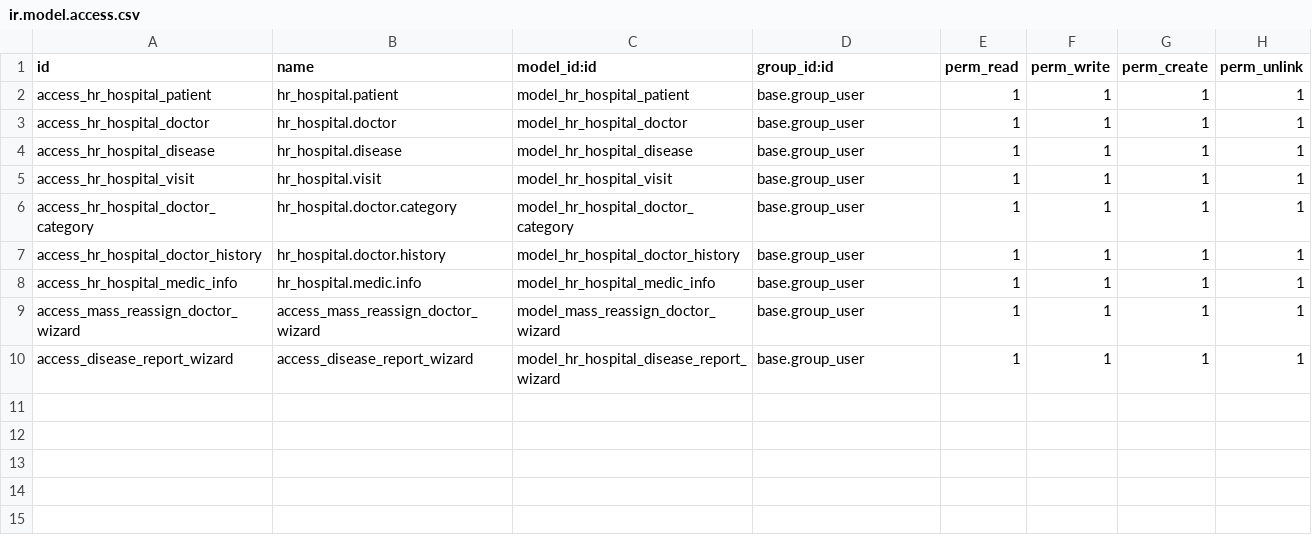
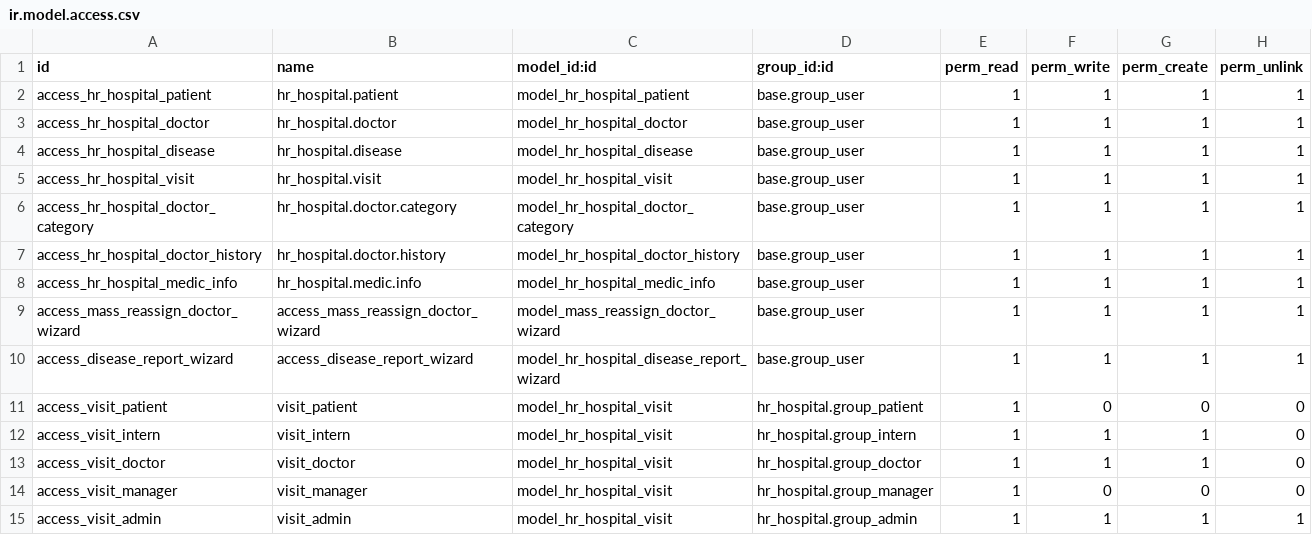
Before and after one commit to Natika888/odoo26, a CSV file: custom_addons/hr_hospital/security/ir.model.access.csv, drawn as a sheet; the diff names each change by its address in the sheet, - before the commit and + after, or states it on an @@ line.

```diff
--- a/custom_addons/hr_hospital/security/ir.model.access.csv
+++ b/custom_addons/hr_hospital/security/ir.model.access.csv
+row 11: access_visit_patient | visit_patient | model_hr_hospital_visit | hr_hospital.group_patient | 1 | 0 | 0 | 0
+row 12: access_visit_intern | visit_intern | model_hr_hospital_visit | hr_hospital.group_intern | 1 | 1 | 1 | 0
+row 13: access_visit_doctor | visit_doctor | model_hr_hospital_visit | hr_hospital.group_doctor | 1 | 1 | 1 | 0
+row 14: access_visit_manager | visit_manager | model_hr_hospital_visit | hr_hospital.group_manager | 1 | 0 | 0 | 0
+row 15: access_visit_admin | visit_admin | model_hr_hospital_visit | hr_hospital.group_admin | 1 | 1 | 1 | 1
```
Also changed, not shown: 14 other files.
